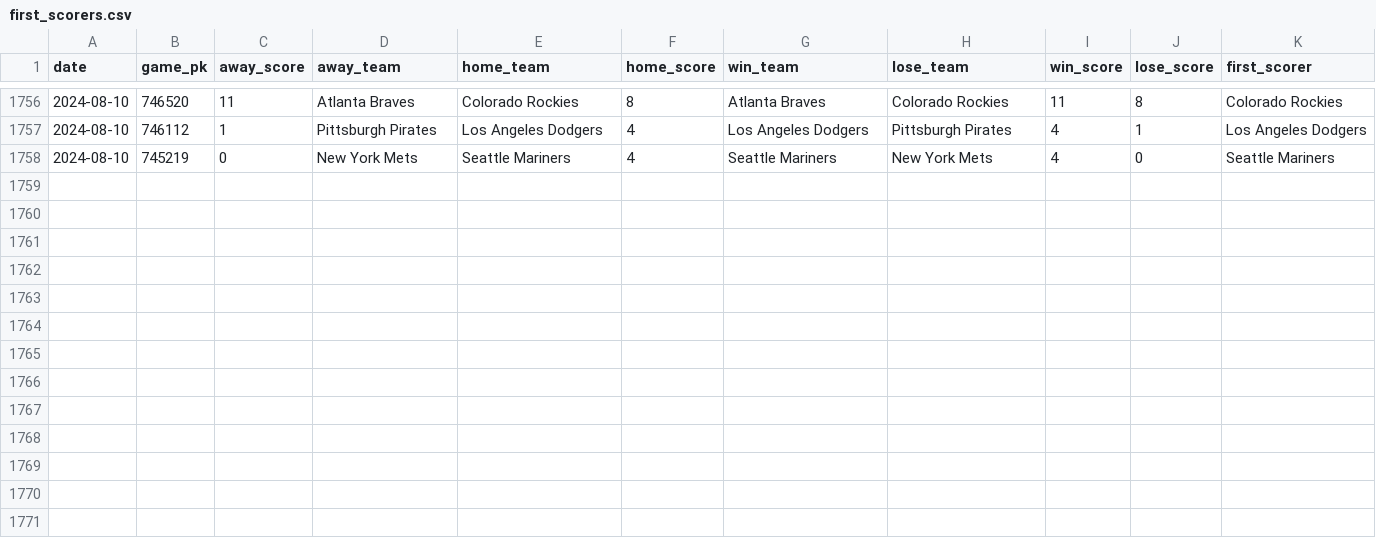
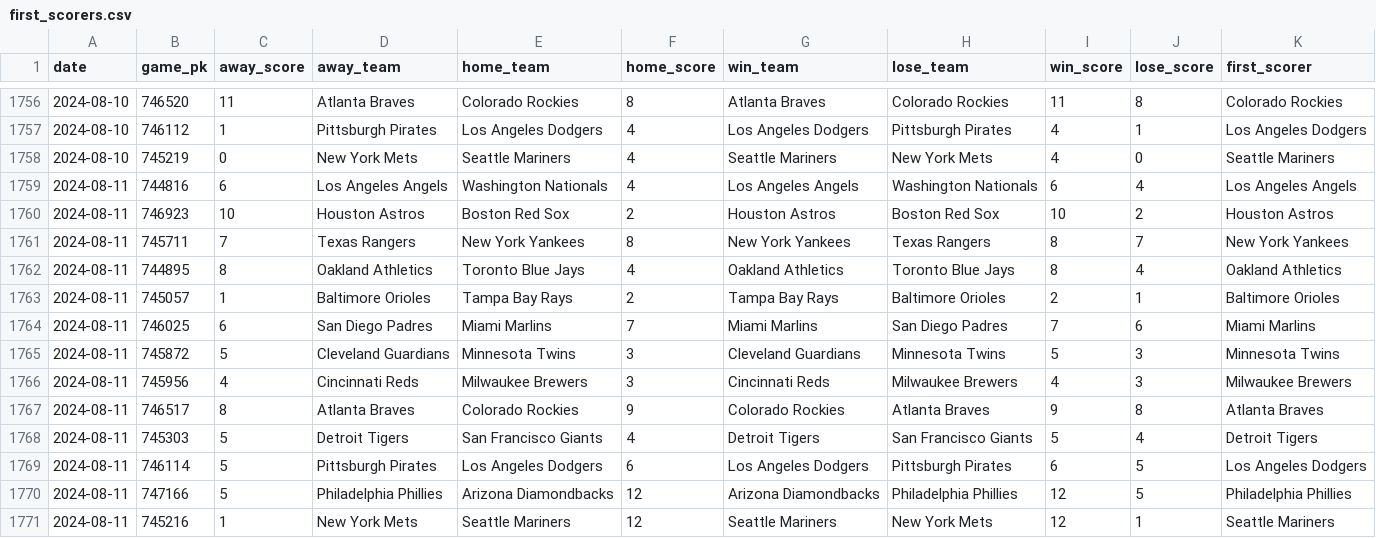
Before and after one commit to chadallison/mlb24, a CSV file: data/first_scorers.csv, drawn as a sheet; only a part is shown, gaps mark what is left out; the diff names each change by its address in the sheet, - before the commit and + after, or states it on an @@ line.

```diff
--- a/data/first_scorers.csv
+++ b/data/first_scorers.csv
+row 1759: 2024-08-11 | 744816 | 6 | Los Angeles Angels | Washington Nationals | 4 | Los Angeles Angels | Washington Nationals | 6 | 4 | Los Angeles Angels
+row 1760: 2024-08-11 | 746923 | 10 | Houston Astros | Boston Red Sox | 2 | Houston Astros | Boston Red Sox | 10 | 2 | Houston Astros
+row 1761: 2024-08-11 | 745711 | 7 | Texas Rangers | New York Yankees | 8 | New York Yankees | Texas Rangers | 8 | 7 | New York Yankees
+row 1762: 2024-08-11 | 744895 | 8 | Oakland Athletics | Toronto Blue Jays | 4 | Oakland Athletics | Toronto Blue Jays | 8 | 4 | Oakland Athletics
+row 1763: 2024-08-11 | 745057 | 1 | Baltimore Orioles | Tampa Bay Rays | 2 | Tampa Bay Rays | Baltimore Orioles | 2 | 1 | Baltimore Orioles
+row 1764: 2024-08-11 | 746025 | 6 | San Diego Padres | Miami Marlins | 7 | Miami Marlins | San Diego Padres | 7 | 6 | Miami Marlins
+row 1765: 2024-08-11 | 745872 | 5 | Cleveland Guardians | Minnesota Twins | 3 | Cleveland Guardians | Minnesota Twins | 5 | 3 | Minnesota Twins
+row 1766: 2024-08-11 | 745956 | 4 | Cincinnati Reds | Milwaukee Brewers | 3 | Cincinnati Reds | Milwaukee Brewers | 4 | 3 | Milwaukee Brewers
+row 1767: 2024-08-11 | 746517 | 8 | Atlanta Braves | Colorado Rockies | 9 | Colorado Rockies | Atlanta Braves | 9 | 8 | Atlanta Braves
+row 1768: 2024-08-11 | 745303 | 5 | Detroit Tigers | San Francisco Giants | 4 | Detroit Tigers | San Francisco Giants | 5 | 4 | Detroit Tigers
+row 1769: 2024-08-11 | 746114 | 5 | Pittsburgh Pirates | Los Angeles Dodgers | 6 | Los Angeles Dodgers | Pittsburgh Pirates | 6 | 5 | Los Angeles Dodgers
+row 1770: 2024-08-11 | 747166 | 5 | Philadelphia Phillies | Arizona Diamondbacks | 12 | Arizona Diamondbacks | Philadelphia Phillies | 12 | 5 | Philadelphia Phillies
+row 1771: 2024-08-11 | 745216 | 1 | New York Mets | Seattle Mariners | 12 | Seattle Mariners | New York Mets | 12 | 1 | Seattle Mariners
```
Also changed, not shown: data/end_games.csv, data/first_inning_scores.csv, 25 other files.
